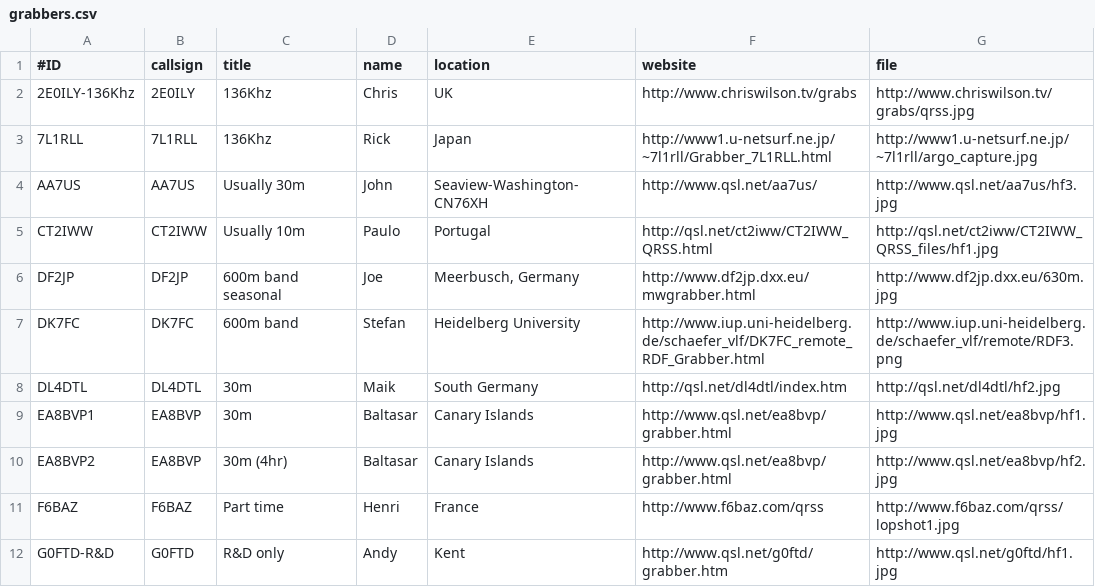
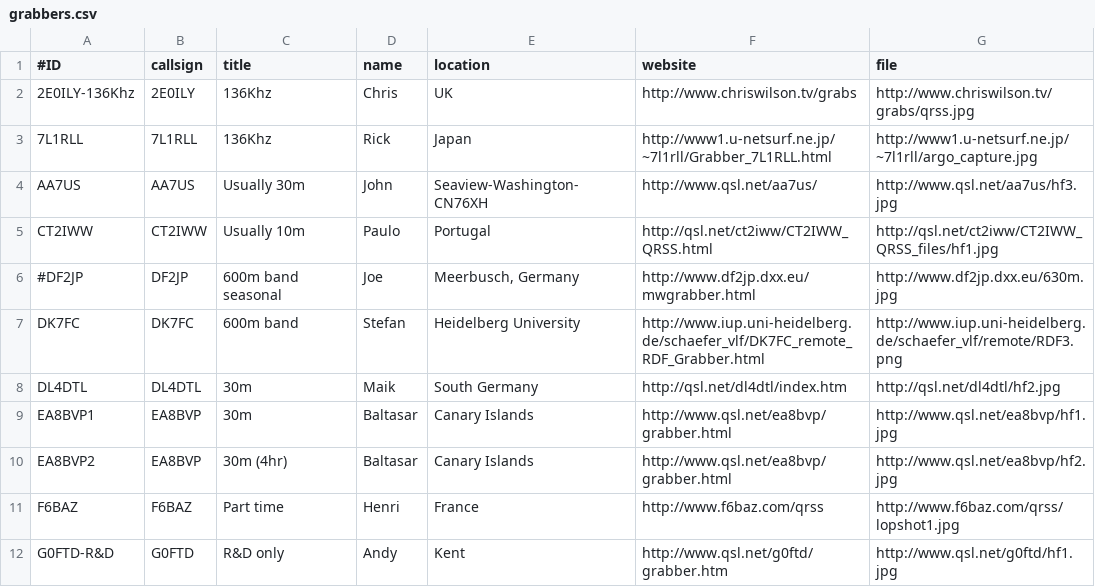
Before and after one commit to syedrizvinet/QRSS-plus-dev, a CSV file: grabbers.csv, drawn as a sheet; only a part is shown.

Commit message:
Update grabbers.csv

```diff
--- a/grabbers.csv
+++ b/grabbers.csv
@@ -5,3 +5,3 @@ AA7US,AA7US,Usually 30m,John,Seaview-Washington-CN76XH,http://www.qsl.net/aa7us/
 CT2IWW,CT2IWW,Usually 10m,Paulo,Portugal,http://qsl.net/ct2iww/CT2IWW_QRSS.html,http://qsl.net/ct2iww/CT2IWW_QRSS_files/hf1.jpg
-DF2JP,DF2JP,600m band seasonal,Joe,"Meerbusch, Germany",http://www.df2jp.dxx.eu/mwgrabber.html,http://www.df2jp.dxx.eu/630m.jpg
+#DF2JP,DF2JP,600m band seasonal,Joe,"Meerbusch, Germany",http://www.df2jp.dxx.eu/mwgrabber.html,http://www.df2jp.dxx.eu/630m.jpg
 DK7FC,DK7FC,600m band,Stefan,Heidelberg University,http://www.iup.uni-heidelberg.de/schaefer_vlf/DK7FC_remote_RDF_Grabber.html,http://www.iup.uni-heidelberg.de/schaefer_vlf/remote/RDF3.png
```
